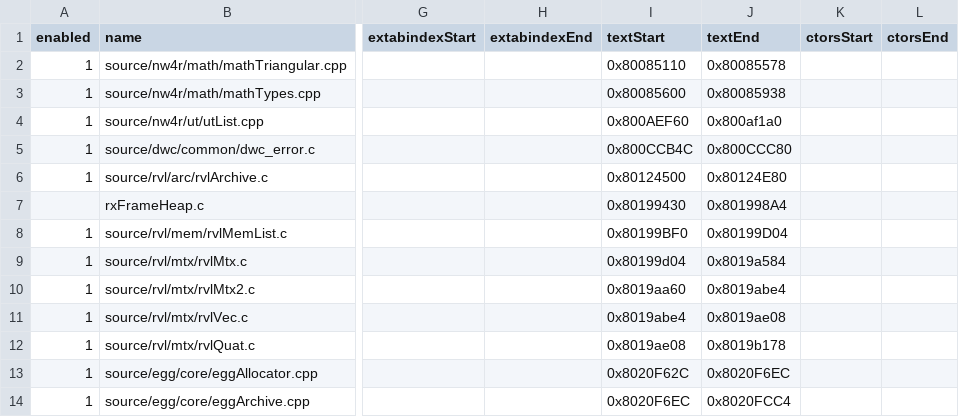
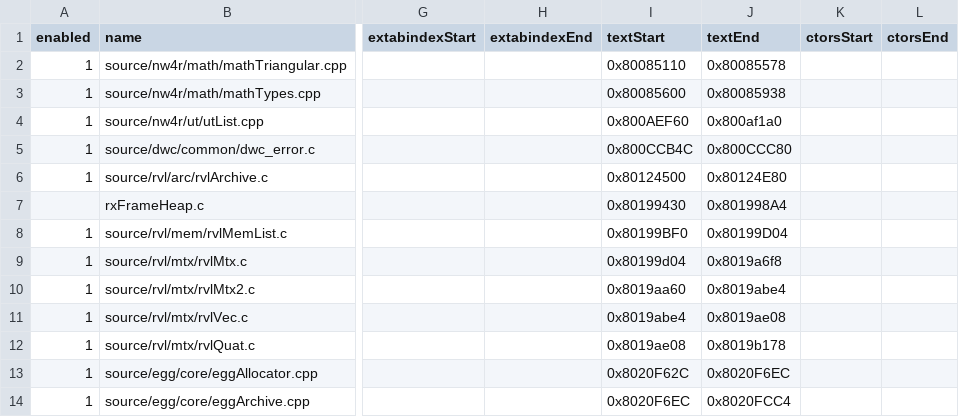
Before and after one commit to riidefi/mkw, a CSV file: pack/dol_slices.csv, drawn as a sheet; only a part is shown, gaps mark what is left out; the diff names each change by its address in the sheet, - before the commit and + after, or states it on an @@ line.

```diff
--- a/pack/dol_slices.csv
+++ b/pack/dol_slices.csv
-J9 (textEnd): 0x8019a584
+J9 (textEnd): 0x8019a6f8
```
Also changed, not shown: 3 other files.
